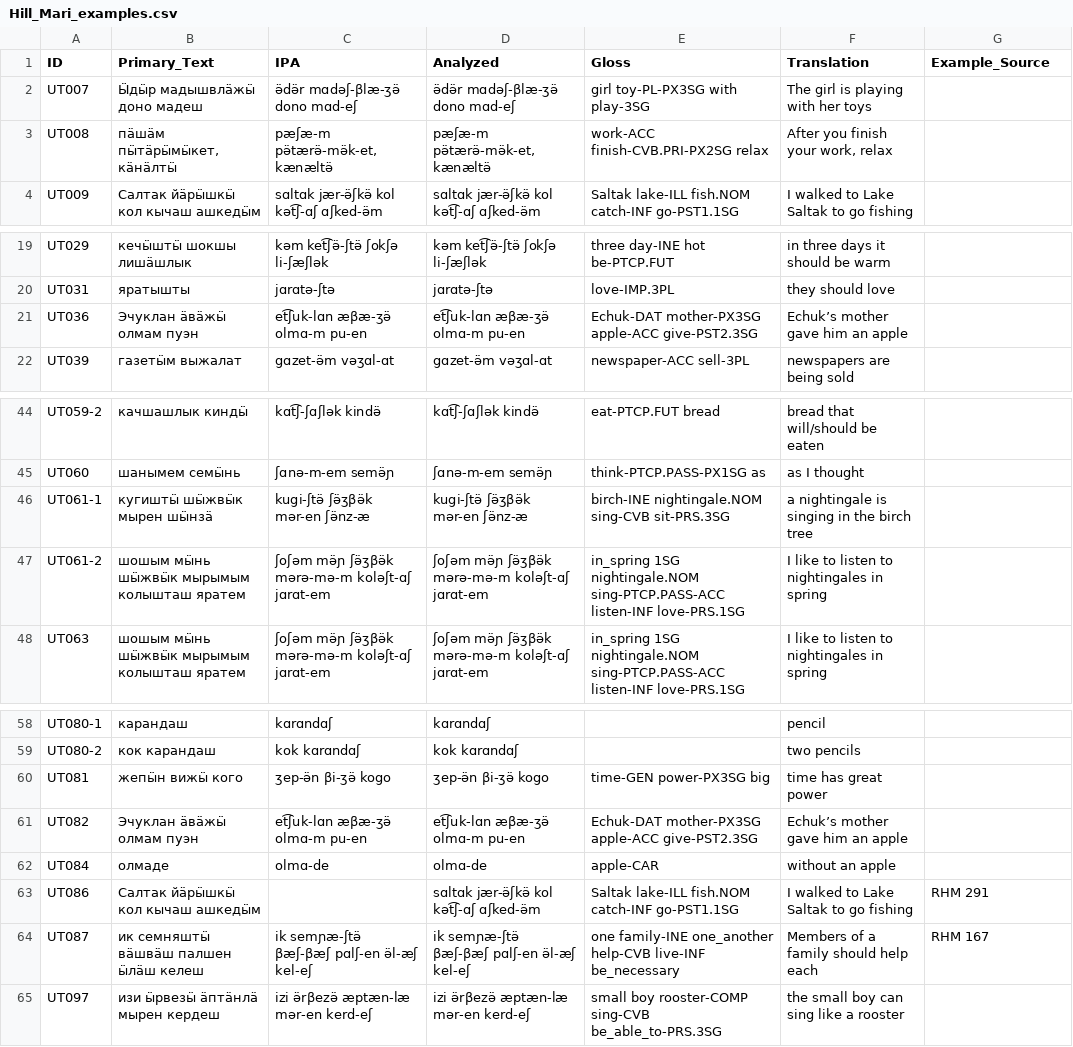
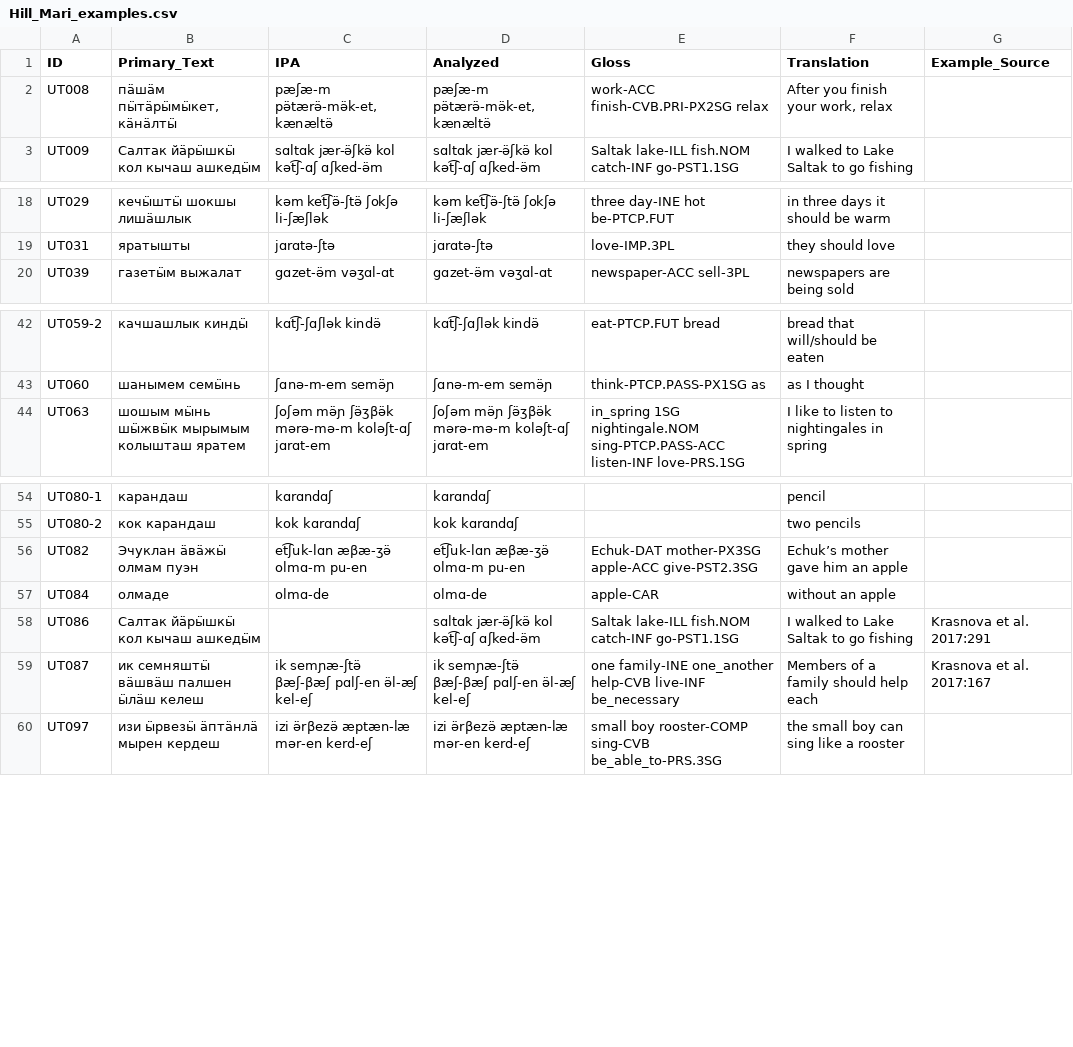
Before and after one commit to bedlan/uratyp-1, a CSV file: raw/UT/language-tables/Hill_Mari_examples.csv, drawn as a sheet; only a part is shown, gaps mark what is left out.

```diff
--- a/raw/UT/language-tables/Hill_Mari_examples.csv
+++ b/raw/UT/language-tables/Hill_Mari_examples.csv
@@ -1,3 +1,2 @@
 ID,Primary_Text,IPA,Analyzed,Gloss,Translation,Example_Source
-UT007,Ӹдӹр мадышвлӓжӹ доно мадеш,ə̈də̈r mɑdəʃ-βlæ-ʒə̈ dono mɑd-eʃ,ə̈də̈r	mɑdəʃ-βlæ-ʒə̈	dono	mɑd-eʃ,girl	toy-PL-PX3SG	with	play-3SG,The girl is playing with her toys,
 UT008,"пӓшӓм пӹтӓрӹмӹкет, кӓнӓлтӹ","pæʃæ-m pə̈tærə̈-mə̈k-et, kænæltə̈","pæʃæ-m	pə̈tærə̈-mə̈k-et,	kænæltə̈",work-ACC	finish-CVB.PRI-PX2SG	relax,"After you finish your work, relax",
@@ -20,3 +19,2 @@ UT029,кечӹштӹ шокшы лишӓшлык,kəm ket͡ʃə̈-ʃtə̈ ʃokʃ
 UT031,яратышты,jɑrɑtə-ʃtə,jɑrɑtə-ʃtə,love-IMP.3PL,they should love,
-UT036,Эчуклан ӓвӓжӹ олмам пуэн,et͡ʃuk-lɑn æβæ-ʒə̈ olmɑ-m pu-en,et͡ʃuk-lɑn	æβæ-ʒə̈	olmɑ-m	pu-en,Echuk-DAT	mother-PX3SG	apple-ACC	give-PST2.3SG,Echuk’s mother gave him an apple,
 UT039,газетӹм выжалат,gɑzet-ə̈m vəʒɑl-ɑt,gɑzet-ə̈m	vəʒɑl-ɑt,newspaper-ACC	sell-3PL,newspapers are being sold,
@@ -45,4 +43,2 @@ UT059-2,качшашлык киндӹ,kɑt͡ʃ-ʃɑʃlək kində̈,kɑt͡ʃ-ʃɑ
 UT060,шанымем семӹнь,ʃɑnə-m-em semə̈ɲ,ʃɑnə-m-em	semə̈ɲ,think-PTCP.PASS-PX1SG	as,as I thought,
-UT061-1,кугиштӹ шӹжвӹк мырен шӹнзӓ,kugi-ʃtə̈ ʃə̈ʒβə̈k mər-en ʃə̈nz-æ,kugi-ʃtə̈	ʃə̈ʒβə̈k	mər-en	ʃə̈nz-æ,birch-INE	nightingale.NOM	sing-CVB	sit-PRS.3SG,a nightingale is singing in the birch tree,
-UT061-2,шошым мӹнь шӹжвӹк мырымым колышташ яратем,ʃoʃəm mə̈ɲ ʃə̈ʒβə̈k mərə-mə-m koləʃt-ɑʃ jɑrɑt-em,ʃoʃəm	mə̈ɲ	ʃə̈ʒβə̈k	mərə-mə-m	koləʃt-ɑʃ	jɑrɑt-em,in_spring	1SG	nightingale.NOM	sing-PTCP.PASS-ACC	listen-INF	love-PRS.1SG,I like to listen to nightingales in spring,
 UT063,шошым мӹнь шӹжвӹк мырымым колышташ яратем,ʃoʃəm mə̈ɲ ʃə̈ʒβə̈k mərə-mə-m koləʃt-ɑʃ jɑrɑt-em,ʃoʃəm	mə̈ɲ	ʃə̈ʒβə̈k	mərə-mə-m	koləʃt-ɑʃ	jɑrɑt-em,in_spring	1SG	nightingale.NOM	sing-PTCP.PASS-ACC	listen-INF	love-PRS.1SG,I like to listen to nightingales in spring,
@@ -59,7 +55,6 @@ UT080-1,карандаш,kɑrɑndɑʃ,kɑrɑndɑʃ,,pencil,
 UT080-2,кок карандаш,kok kɑrɑndɑʃ,kok	kɑrɑndɑʃ,,two pencils,
-UT081,жепӹн вижӹ кого,ʒep-ə̈n βi-ʒə̈ kogo,ʒep-ə̈n	βi-ʒə̈	kogo,time-GEN	power-PX3SG	big,time has great power,
 UT082,Эчуклан ӓвӓжӹ олмам пуэн,et͡ʃuk-lɑn æβæ-ʒə̈ olmɑ-m pu-en,et͡ʃuk-lɑn	æβæ-ʒə̈	olmɑ-m	pu-en,Echuk-DAT	mother-PX3SG	apple-ACC	give-PST2.3SG,Echuk’s mother gave him an apple,
 UT084,олмаде,olmɑ-de,olmɑ-de,apple-CAR,without an apple,
-UT086,Салтак йӓрӹшкӹ кол кычаш ашкедӹм,,sɑltɑk jær-ə̈ʃkə̈ kol kət͡ʃ-ɑʃ ɑʃked-ə̈m,Saltak lake-ILL fish.NOM catch-INF go-PST1.1SG,I walked to Lake Saltak to go fishing,RHM 291
-UT087,ик семняштӹ вӓшвӓш палшен ӹлӓш келеш,ik semɲæ-ʃtə̈ βæʃ-βæʃ pɑlʃ-en ə̈l-æʃ kel-eʃ,ik	semɲæ-ʃtə̈	βæʃ-βæʃ	pɑlʃ-en	ə̈l-æʃ	kel-eʃ,one	family-INE	one_another	help-CVB	live-INF	be_necessary,Members of a family should help each,RHM 167
+UT086,Салтак йӓрӹшкӹ кол кычаш ашкедӹм,,sɑltɑk jær-ə̈ʃkə̈ kol kət͡ʃ-ɑʃ ɑʃked-ə̈m,Saltak lake-ILL fish.NOM catch-INF go-PST1.1SG,I walked to Lake Saltak to go fishing,Krasnova et al. 2017:291
+UT087,ик семняштӹ вӓшвӓш палшен ӹлӓш келеш,ik semɲæ-ʃtə̈ βæʃ-βæʃ pɑlʃ-en ə̈l-æʃ kel-eʃ,ik	semɲæ-ʃtə̈	βæʃ-βæʃ	pɑlʃ-en	ə̈l-æʃ	kel-eʃ,one	family-INE	one_another	help-CVB	live-INF	be_necessary,Members of a family should help each,Krasnova et al. 2017:167
 UT097,изи ӹрвезӹ ӓптӓнлӓ мырен кердеш,izi ə̈rβezə̈ æptæn-læ mər-en kerd-eʃ,izi	ə̈rβezə̈	æptæn-læ	mər-en	kerd-eʃ,small	boy	rooster-COMP	sing-CVB	be_able_to-PRS.3SG,the small boy can sing like a rooster,
```
Also changed, not shown: raw/UT/language-tables/Finnish.csv, raw/UT/language-tables/Hungarian.csv, 33 other files.
